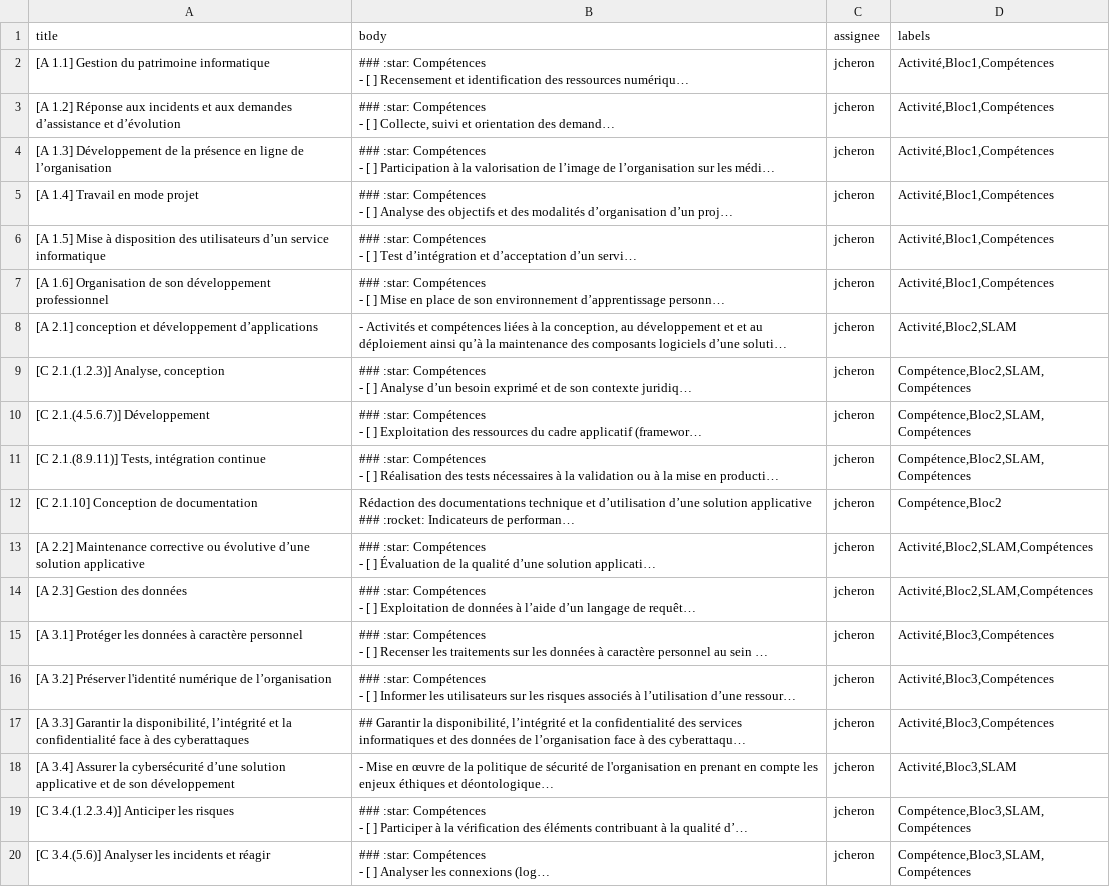
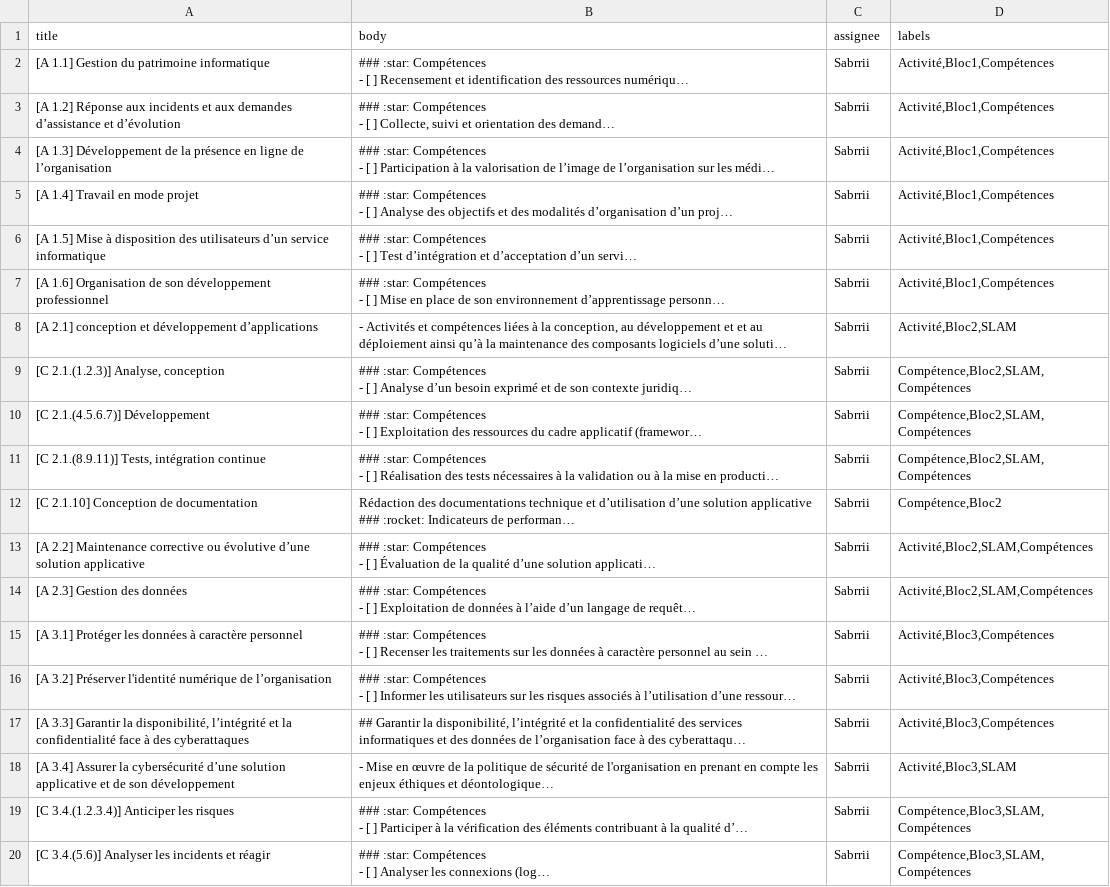
Before and after one commit to jcheron/sio-skills, a CSV file: src/issues-import.csv, drawn as a sheet; long unchanged cells end in …; the diff names each change by its address in the sheet, - before the commit and + after, or states it on an @@ line.

Commit message:
update

```diff
--- a/src/issues-import.csv
+++ b/src/issues-import.csv
-C2:C20 (assignee): jcheron
+C2:C20 (assignee): Sabrrii
```
